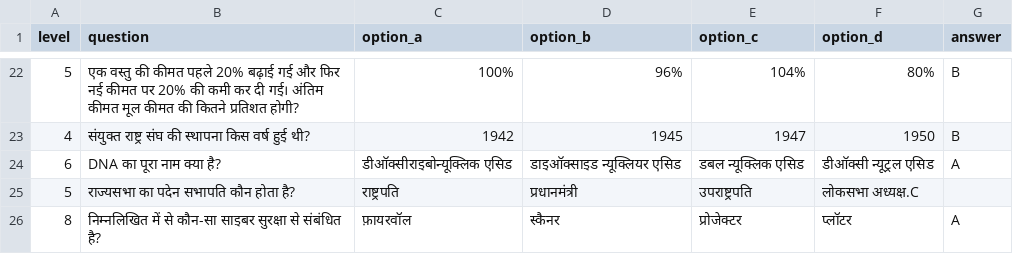
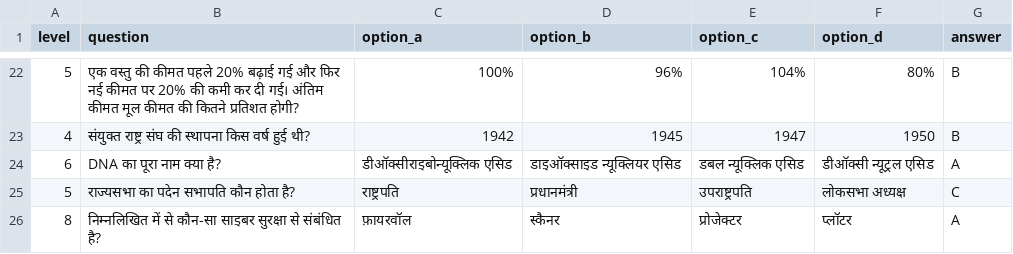
Before and after one commit to RajMujmer/KBC, a CSV file: question_hindi.csv, drawn as a sheet; only a part is shown, gaps mark what is left out.

Commit message:
Update question_hindi.csv

```diff
--- a/question_hindi.csv
+++ b/question_hindi.csv
@@ -24,3 +24,3 @@ level,question,option_a,option_b,option_c,option_d,answer
 6, DNA का पूरा नाम क्या है?,डीऑक्सीराइबोन्यूक्लिक एसिड,डाइऑक्साइड न्यूक्लियर एसिड,डबल न्यूक्लिक एसिड,डीऑक्सी न्यूट्रल एसिड,A
-5,राज्यसभा का पदेन सभापति कौन होता है?,राष्ट्रपति,प्रधानमंत्री,उपराष्ट्रपति,लोकसभा अध्यक्ष.C
+5,राज्यसभा का पदेन सभापति कौन होता है?,राष्ट्रपति,प्रधानमंत्री,उपराष्ट्रपति,लोकसभा अध्यक्ष,C
 8, निम्नलिखित में से कौन-सा साइबर सुरक्षा से संबंधित है?,फ़ायरवॉल,स्कैनर,प्रोजेक्टर,प्लॉटर,A
```
